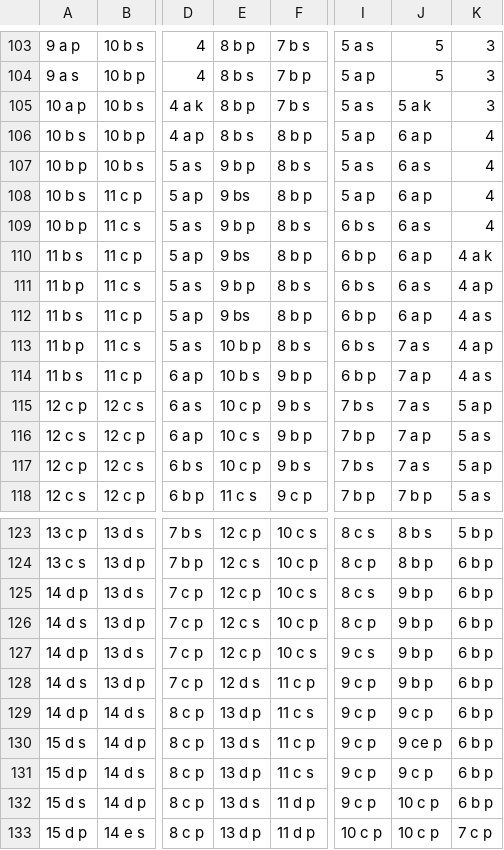
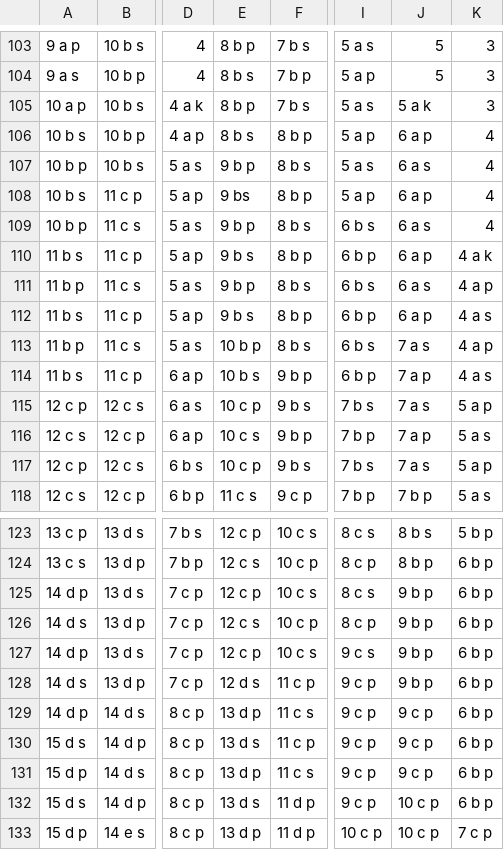
Before and after one commit to amboudreaux/TableRoller, a CSV file: src/tableroller/tables/RolemasterDaggerAttack.csv, drawn as a sheet; only a part is shown, gaps mark what is left out; the diff names each change by its address in the sheet, - before the commit and + after, or states it on an @@ line.

```diff
--- a/src/tableroller/tables/RolemasterDaggerAttack.csv
+++ b/src/tableroller/tables/RolemasterDaggerAttack.csv
-E110: 9 bs
+E110: 9 b s
-E112: 9 bs
+E112: 9 b s
-J130: 9 ce p
+J130: 9 c p
```
Also changed, not shown: 2 other files.
